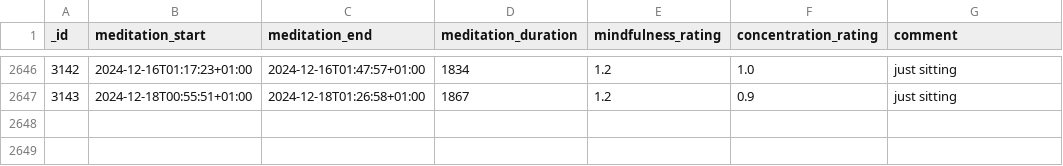
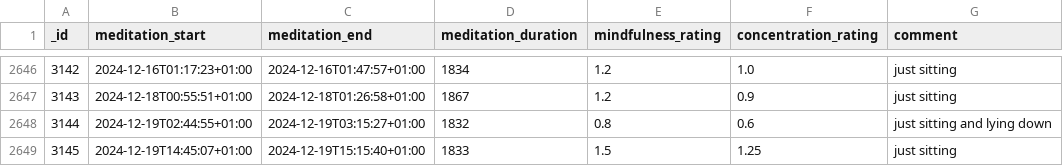
Before and after one commit to niplav/niplav.github.io, a CSV file: data/meditations.csv, drawn as a sheet; only a part is shown, gaps mark what is left out.

```diff
--- a/data/meditations.csv
+++ b/data/meditations.csv
@@ -2647 +2647,3 @@ _id,meditation_start,meditation_end,meditation_duration,mindfulness_rating,conce
 3143,2024-12-18T00:55:51+01:00,2024-12-18T01:26:58+01:00,1867,1.2,0.9,just sitting
+3144,2024-12-19T02:44:55+01:00,2024-12-19T03:15:27+01:00,1832,0.8,0.6,just sitting and lying down
+3145,2024-12-19T14:45:07+01:00,2024-12-19T15:15:40+01:00,1833,1.5,1.25,just sitting
```
Also changed, not shown: data/light.csv, data/mental.csv, 18 other files.
